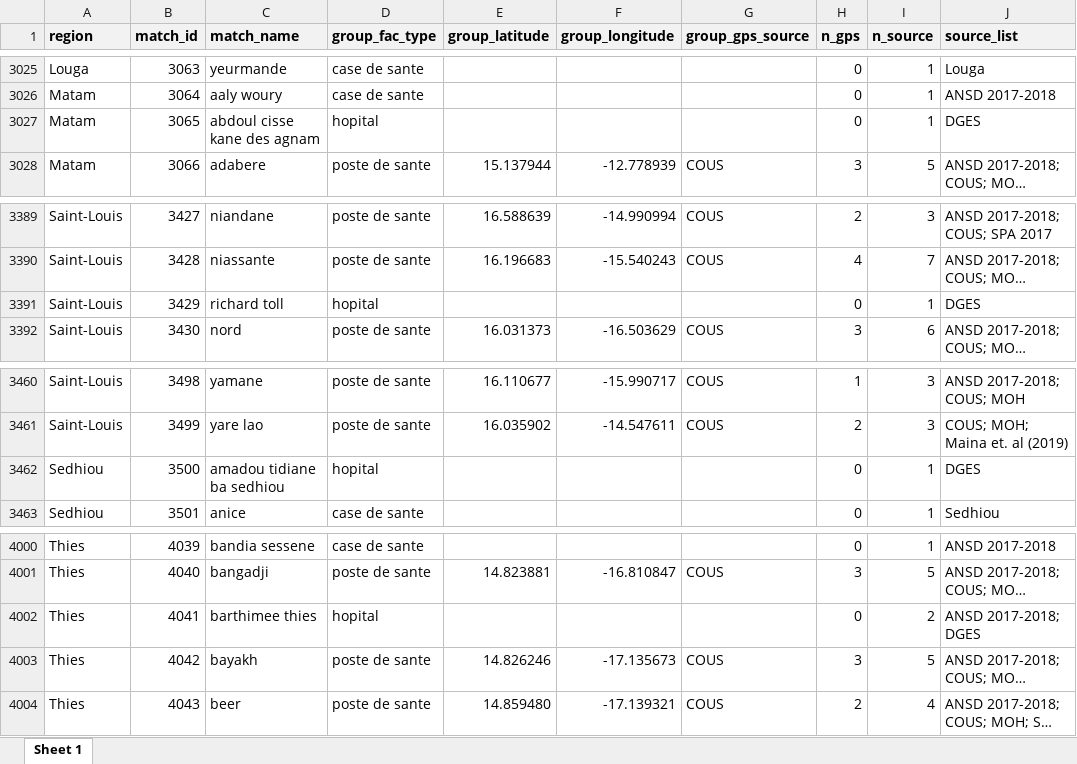
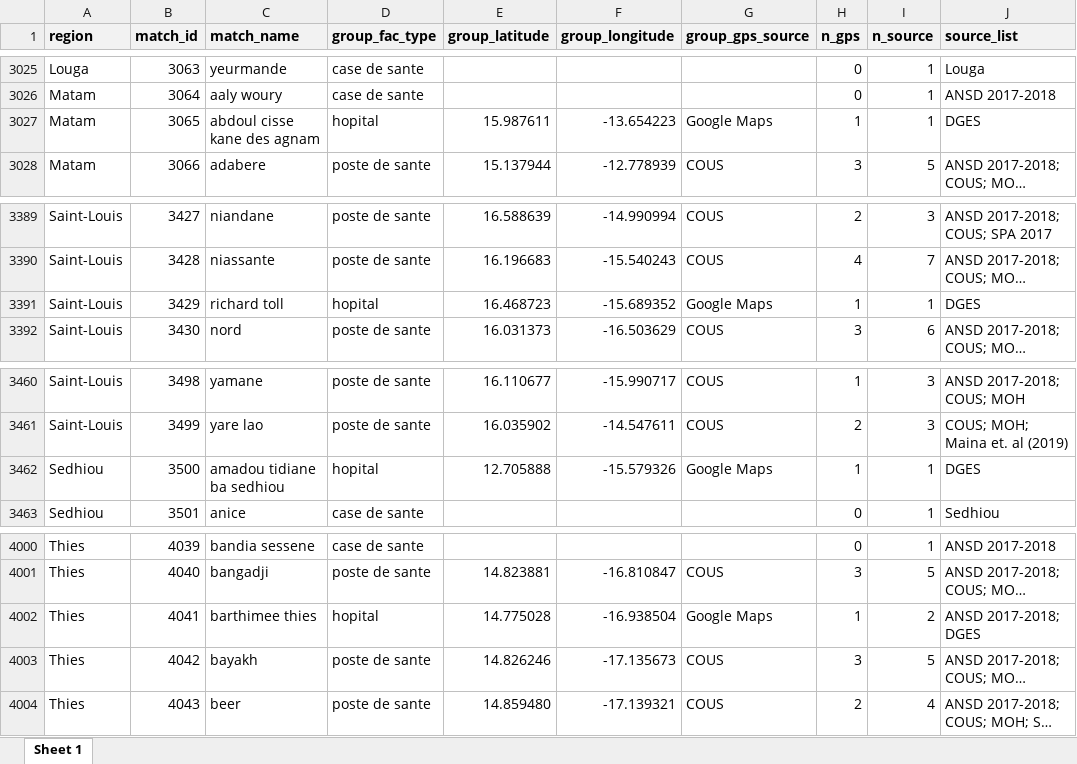
Before and after one commit to iressef-egh/senegal-cfl, an Excel workbook: data/senegal_consolidated_facilitylist.xlsx, sheet Sheet 1, drawn as a sheet; only a part is shown, gaps mark what is left out; long unchanged cells end in …; values as stored, in another font and other column widths than the file's, no borders; the diff covers the shown part only; the diff names each change by its address in the sheet, - before the commit and + after, or states it on an @@ line.

```diff
--- a/data/senegal_consolidated_facilitylist.xlsx (sheet Sheet 1)
+++ b/data/senegal_consolidated_facilitylist.xlsx (sheet Sheet 1)
-E3027 (group_latitude): (empty)
+E3027 (group_latitude): 15.987611
-F3027 (group_longitude): (empty)
+F3027 (group_longitude): -13.654223
-G3027 (group_gps_source): (empty)
+G3027 (group_gps_source): Google Maps
-H3027 (n_gps): 0
+H3027 (n_gps): 1
-E3391 (group_latitude): (empty)
+E3391 (group_latitude): 16.468723
-F3391 (group_longitude): (empty)
+F3391 (group_longitude): -15.689352
-G3391 (group_gps_source): (empty)
+G3391 (group_gps_source): Google Maps
-H3391 (n_gps): 0
+H3391 (n_gps): 1
-E3462 (group_latitude): (empty)
+E3462 (group_latitude): 12.705888
-F3462 (group_longitude): (empty)
+F3462 (group_longitude): -15.579326
-G3462 (group_gps_source): (empty)
+G3462 (group_gps_source): Google Maps
-H3462 (n_gps): 0
+H3462 (n_gps): 1
-E4002 (group_latitude): (empty)
+E4002 (group_latitude): 14.775028
-F4002 (group_longitude): (empty)
+F4002 (group_longitude): -16.938504
-G4002 (group_gps_source): (empty)
+G4002 (group_gps_source): Google Maps
-H4002 (n_gps): 0
+H4002 (n_gps): 1
```
Also changed, not shown: 20 edited cells elsewhere in this sheet, 1 other file.
